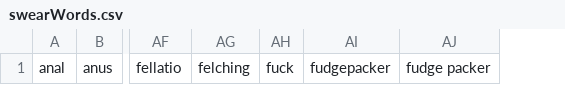
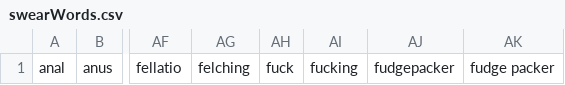
Before and after one commit to KazukiOnodera/Toxic-Comment, a CSV file: ikki/external_data/swearWords.csv, drawn as a sheet; only a part is shown, gaps mark what is left out; the diff names each change by its address in the sheet, - before the commit and + after, or states it on an @@ line.

Commit message:
add toxic dict

```diff
--- a/ikki/external_data/swearWords.csv
+++ b/ikki/external_data/swearWords.csv
+column AI, row 1: fucking
```
